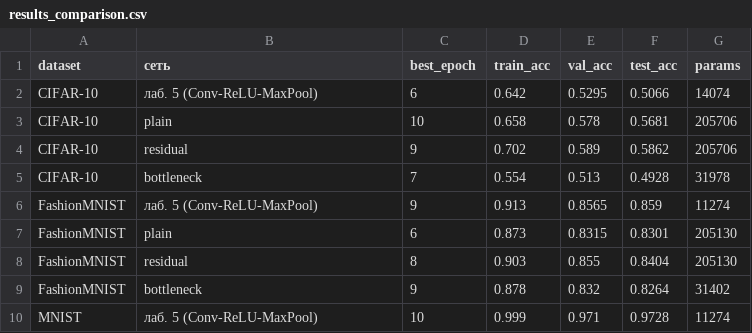
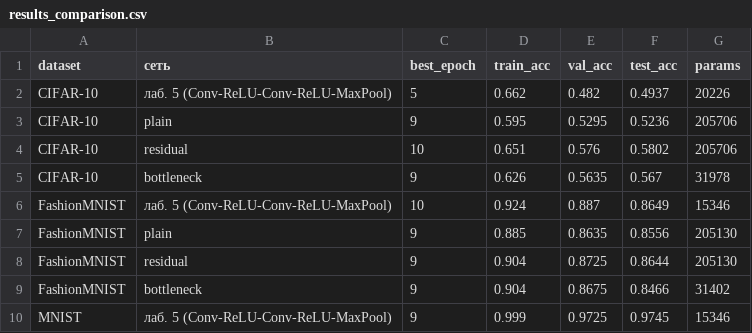
Before and after one commit to UsusCimex/NSU_DeepLearning, a CSV file: labs/lab-06-resnet/results_comparison.csv, drawn as a sheet; only a part is shown; the diff covers the shown part only.

Commit message:
лабораторная 6: данные через свою nnlib, сид 0, ячейка для Colab, сеть из лабы 5 по новому выбору

```diff
--- a/labs/lab-06-resnet/results_comparison.csv
+++ b/labs/lab-06-resnet/results_comparison.csv
@@ -1,10 +1,10 @@
 dataset,сеть,best_epoch,train_acc,val_acc,test_acc,params
-CIFAR-10,лаб. 5 (Conv-ReLU-MaxPool),6,0.642,0.5295,0.5066,14074
-CIFAR-10,plain,10,0.658,0.578,0.5681,205706
-CIFAR-10,residual,9,0.702,0.589,0.5862,205706
-CIFAR-10,bottleneck,7,0.554,0.513,0.4928,31978
-FashionMNIST,лаб. 5 (Conv-ReLU-MaxPool),9,0.913,0.8565,0.859,11274
-FashionMNIST,plain,6,0.873,0.8315,0.8301,205130
-FashionMNIST,residual,8,0.903,0.855,0.8404,205130
-FashionMNIST,bottleneck,9,0.878,0.832,0.8264,31402
-MNIST,лаб. 5 (Conv-ReLU-MaxPool),10,0.999,0.971,0.9728,11274
+CIFAR-10,лаб. 5 (Conv-ReLU-Conv-ReLU-MaxPool),5,0.662,0.482,0.4937,20226
+CIFAR-10,plain,9,0.595,0.5295,0.5236,205706
+CIFAR-10,residual,10,0.651,0.576,0.5802,205706
+CIFAR-10,bottleneck,9,0.626,0.5635,0.567,31978
+FashionMNIST,лаб. 5 (Conv-ReLU-Conv-ReLU-MaxPool),10,0.924,0.887,0.8649,15346
+FashionMNIST,plain,9,0.885,0.8635,0.8556,205130
+FashionMNIST,residual,9,0.904,0.8725,0.8644,205130
+FashionMNIST,bottleneck,9,0.904,0.8675,0.8466,31402
+MNIST,лаб. 5 (Conv-ReLU-Conv-ReLU-MaxPool),9,0.999,0.9725,0.9745,15346
```
Also changed, not shown: 11 edited cells elsewhere in this file, labs/lab-06-resnet/results.csv, 4 other files.
